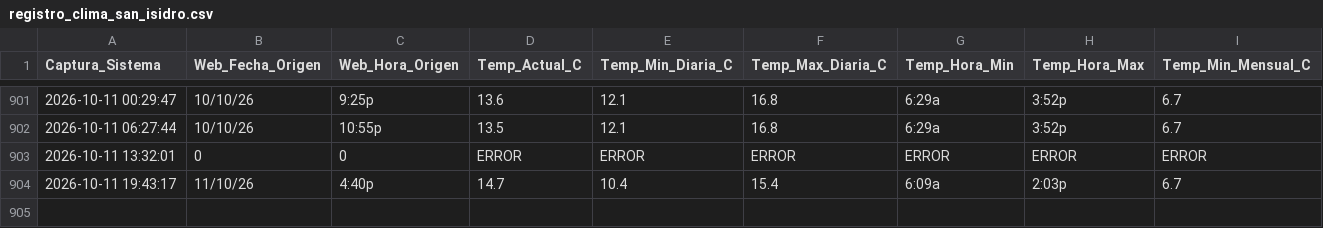
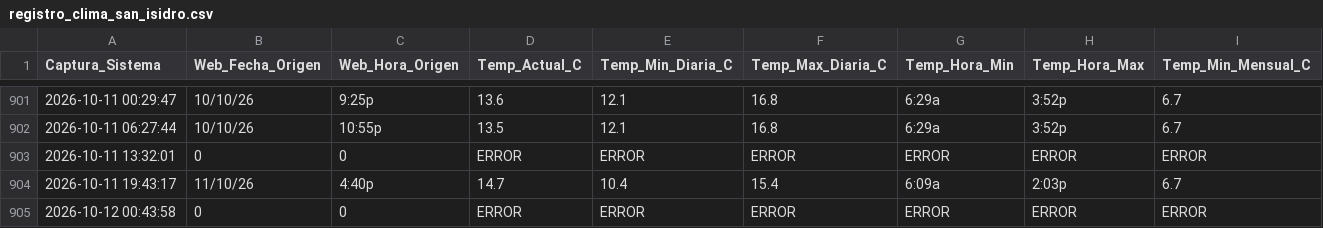
Before and after one commit to wenchis-code/clima-san-isidro, a CSV file: registro_clima_san_isidro.csv, drawn as a sheet; only a part is shown, gaps mark what is left out; rows hold the shown columns only; the diff names each change by its address in the sheet, - before the commit and + after, or states it on an @@ line.

Commit message:
Captura exitosa Mon Oct 12 00:45:13 UTC 2026

```diff
--- a/registro_clima_san_isidro.csv
+++ b/registro_clima_san_isidro.csv
+row 905: 2026-10-12 00:43:58 | 0 | 0 | ERROR | ERROR | ERROR | ERROR | ERROR | ERROR
```
